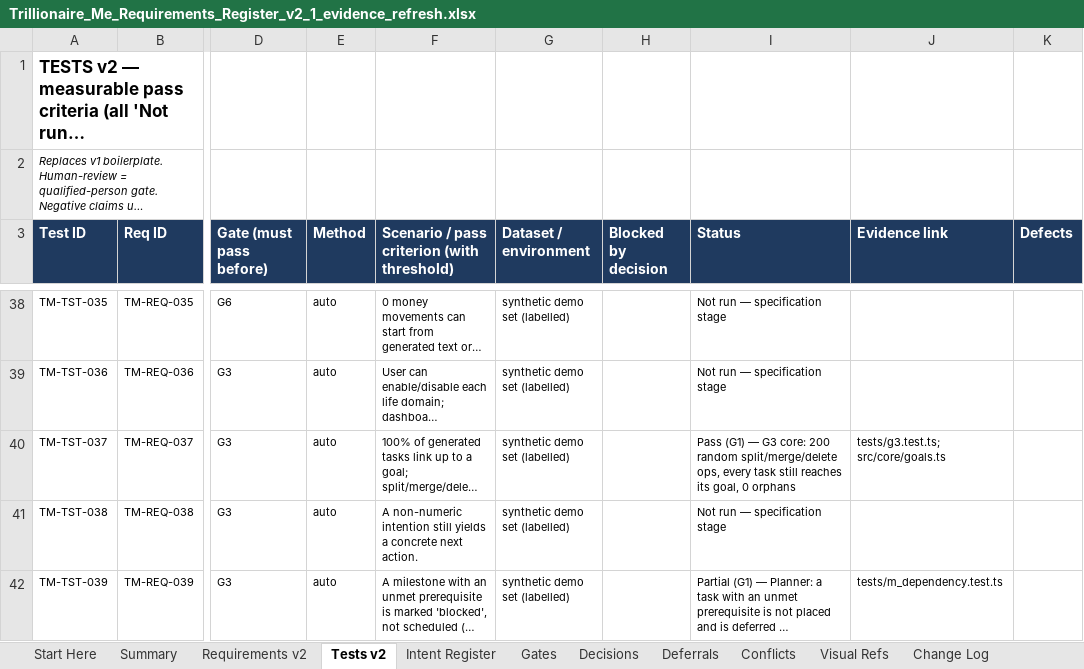
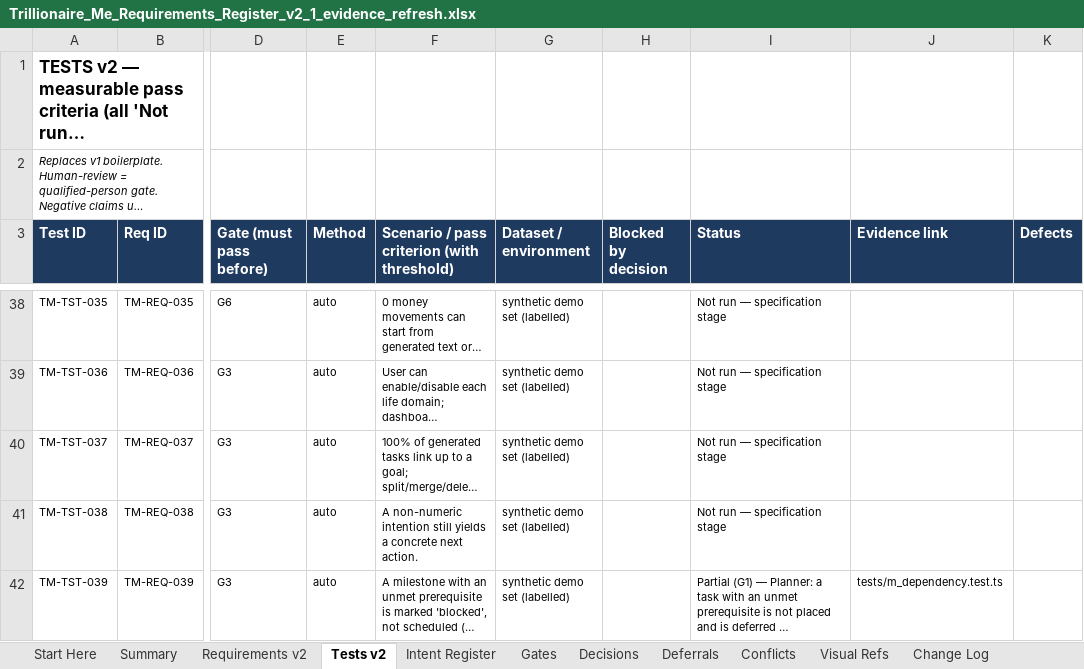
Before and after one commit to mistybari99/Trillionaire-Me, an Excel workbook: docs/register/Trillionaire_Me_Requirements_Register_v2_1_evidence_refresh.xlsx, sheet Tests v2, drawn as a sheet; only a part is shown, gaps mark what is left out; long unchanged cells end in …; values as stored, in another font and other column widths than the file's, no borders; the diff covers the shown part only; the diff names each change by its address in the sheet, - before the commit and + after, or states it on an @@ line.

```diff
--- a/docs/register/Trillionaire_Me_Requirements_Register_v2_1_evidence_refresh.xlsx (sheet Tests v2)
+++ b/docs/register/Trillionaire_Me_Requirements_Register_v2_1_evidence_refresh.xlsx (sheet Tests v2)
-I40 (Status): Pass (G1) — G3 core: 200 random split/merge/delete ops, every task still reaches its goal, 0 orphans
+I40 (Status): Not run — specification stage
-J40 (Evidence link): tests/g3.test.ts; src/core/goals.ts
+J40 (Evidence link): (empty)
```
Also changed, not shown: 6 edited cells elsewhere in this sheet, sheet Change Log, sheet Requirements v2, 10 other files.
